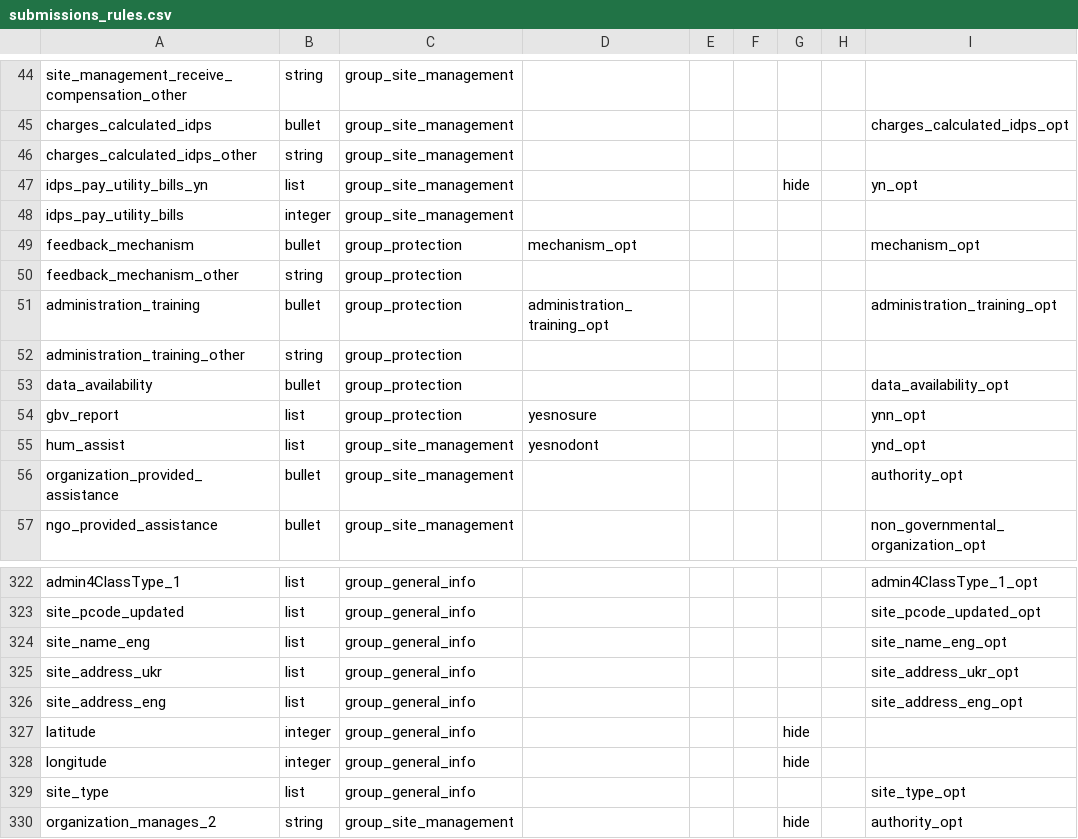
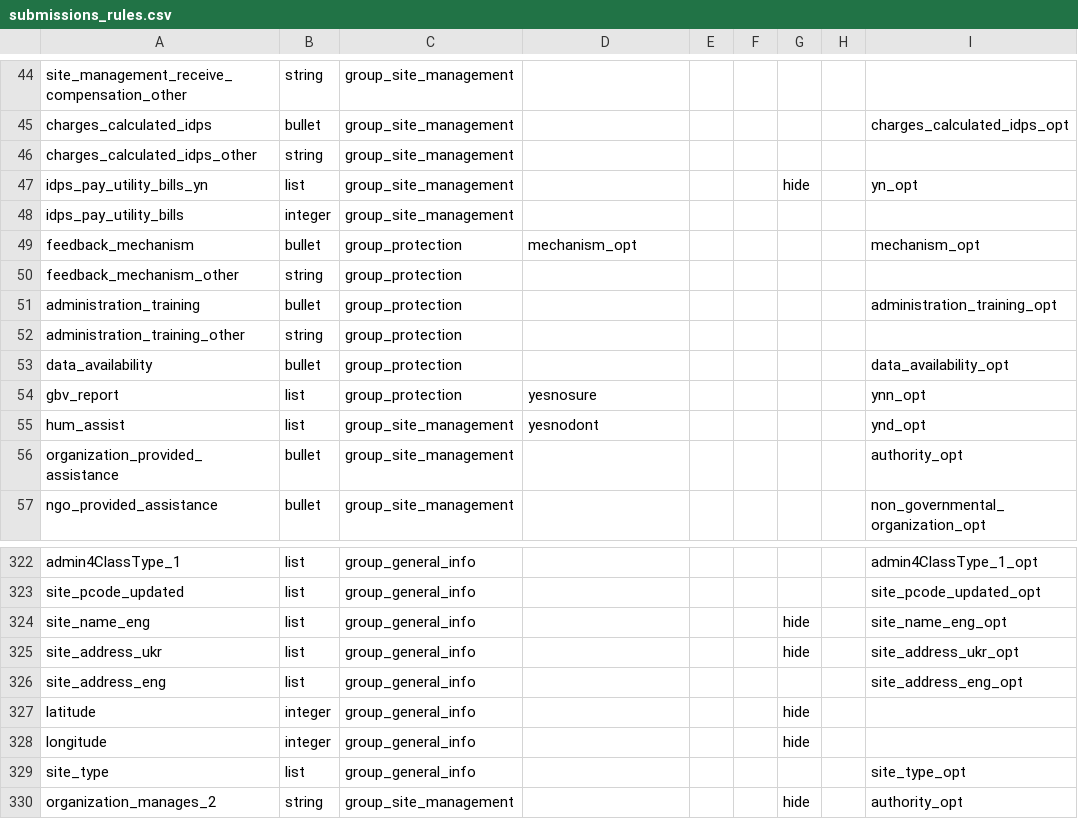
Before and after one commit to GDS-ODSSS/opsmaps, a CSV file: ukraine_gitlab/FDF_R10_R11/submissions_rules.csv, drawn as a sheet; only a part is shown, gaps mark what is left out.

Commit message:
Update submissions_rules.csv
Remove TL "administration_training_opt " + Hide field "site_name_eng" "adresse ukr

```diff
--- a/ukraine_gitlab/FDF_R10_R11/submissions_rules.csv
+++ b/ukraine_gitlab/FDF_R10_R11/submissions_rules.csv
@@ -50,3 +50,3 @@ feedback_mechanism;bullet;group_protection;mechanism_opt;;;;;mechanism_opt
 feedback_mechanism_other;string;group_protection;;;;;;
-administration_training;bullet;group_protection;administration_training_opt;;;;;administration_training_opt
+administration_training;bullet;group_protection;;;;;;administration_training_opt
 administration_training_other;string;group_protection;;;;;;
@@ -323,4 +323,4 @@ admin4ClassType_1;list;group_general_info;;;;;;admin4ClassType_1_opt
 site_pcode_updated;list;group_general_info;;;;;;site_pcode_updated_opt
-site_name_eng;list;group_general_info;;;;;;site_name_eng_opt
-site_address_ukr;list;group_general_info;;;;;;site_address_ukr_opt
+site_name_eng;list;group_general_info;;;;hide;;site_name_eng_opt
+site_address_ukr;list;group_general_info;;;;hide;;site_address_ukr_opt
 site_address_eng;list;group_general_info;;;;;;site_address_eng_opt
```
